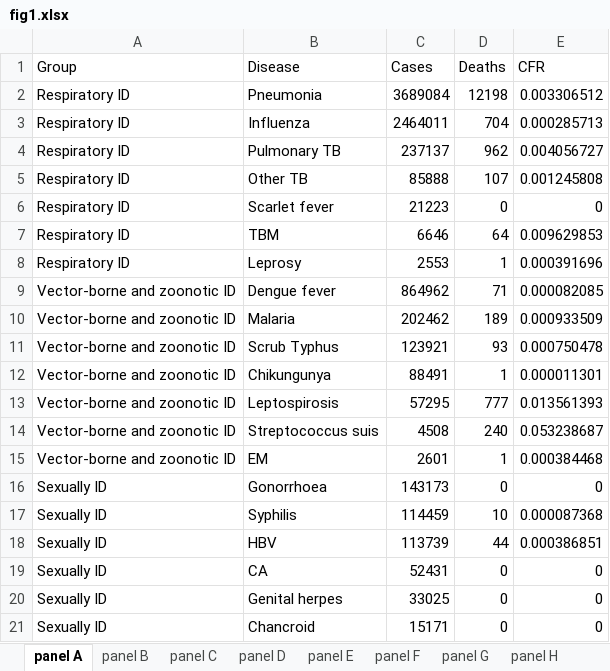
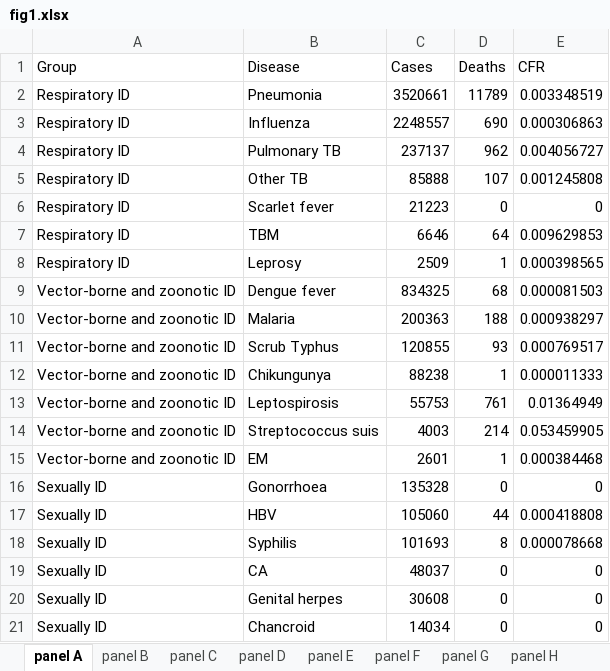
Before and after one commit to xmusphlkg/ID_TH, an Excel workbook: Outcome/Appendix/figure_data/fig1.xlsx, sheet panel A, drawn as a sheet; only a part is shown; values as stored, in another font and other column widths than the file's, no borders; removed rows and columns are numbered as before the commit, all else as after; the diff covers the shown part only; the diff names each change by its address in the sheet, - before the commit and + after, or states it on an @@ line.

```diff
--- a/Outcome/Appendix/figure_data/fig1.xlsx (sheet panel A)
+++ b/Outcome/Appendix/figure_data/fig1.xlsx (sheet panel A)
-C2 (Cases): 3689084
+C2 (Cases): 3520661
-D2 (Deaths): 12198
+D2 (Deaths): 11789
-E2 (CFR): 0.003306512
+E2 (CFR): 0.003348519
-C3 (Cases): 2464011
+C3 (Cases): 2248557
-D3 (Deaths): 704
+D3 (Deaths): 690
-E3 (CFR): 0.000285713
+E3 (CFR): 0.000306863
-C8 (Cases): 2553
+C8 (Cases): 2509
-E8 (CFR): 0.000391696
+E8 (CFR): 0.000398565
-C9 (Cases): 864962
+C9 (Cases): 834325
-D9 (Deaths): 71
+D9 (Deaths): 68
-E9 (CFR): 0.000082085
+E9 (CFR): 0.000081503
-C10 (Cases): 202462
+C10 (Cases): 200363
-D10 (Deaths): 189
+D10 (Deaths): 188
-E10 (CFR): 0.000933509
+E10 (CFR): 0.000938297
-C11 (Cases): 123921
+C11 (Cases): 120855
-E11 (CFR): 0.000750478
+E11 (CFR): 0.000769517
-C12 (Cases): 88491
+C12 (Cases): 88238
-E12 (CFR): 0.000011301
+E12 (CFR): 0.000011333
-C13 (Cases): 57295
+C13 (Cases): 55753
-D13 (Deaths): 777
+D13 (Deaths): 761
-E13 (CFR): 0.013561393
+E13 (CFR): 0.01364949
-C14 (Cases): 4508
+C14 (Cases): 4003
-D14 (Deaths): 240
+D14 (Deaths): 214
-E14 (CFR): 0.053238687
+E14 (CFR): 0.053459905
-C16 (Cases): 143173
+C16 (Cases): 135328
-row 17: Sexually ID | Syphilis | 114459 | 10 | 0.000087368
-C17 (Cases): 113739
+C17 (Cases): 105060
-E17 (CFR): 0.000386851
+E17 (CFR): 0.000418808
+row 18: Sexually ID | Syphilis | 101693 | 8 | 0.000078668
-C19 (Cases): 52431
+C19 (Cases): 48037
-C20 (Cases): 33025
+C20 (Cases): 30608
-C21 (Cases): 15171
+C21 (Cases): 14034
```
Also changed, not shown: 1 added row, 1 removed row and 32 edited cells elsewhere in this sheet, sheet panel B, sheet panel D, sheet panel G, sheet panel E, sheet panel H, sheet panel F, 1 more sheet, Outcome/Appendix/figure_data/fig3.xlsx, 22 other files.
